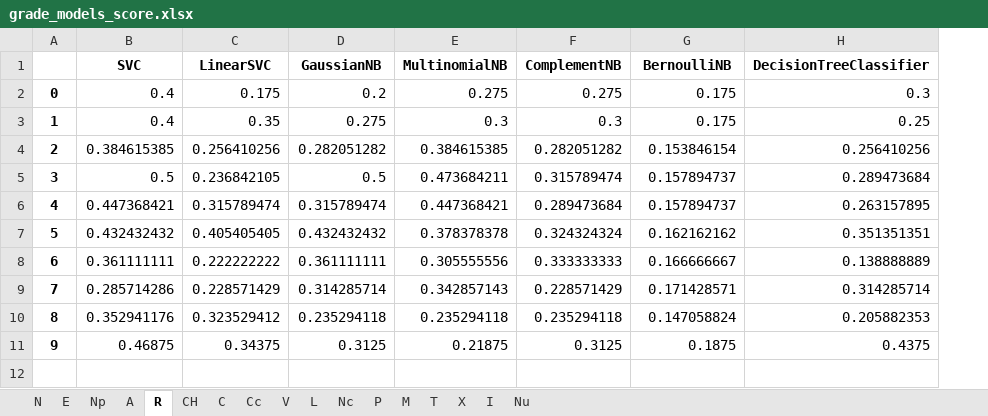
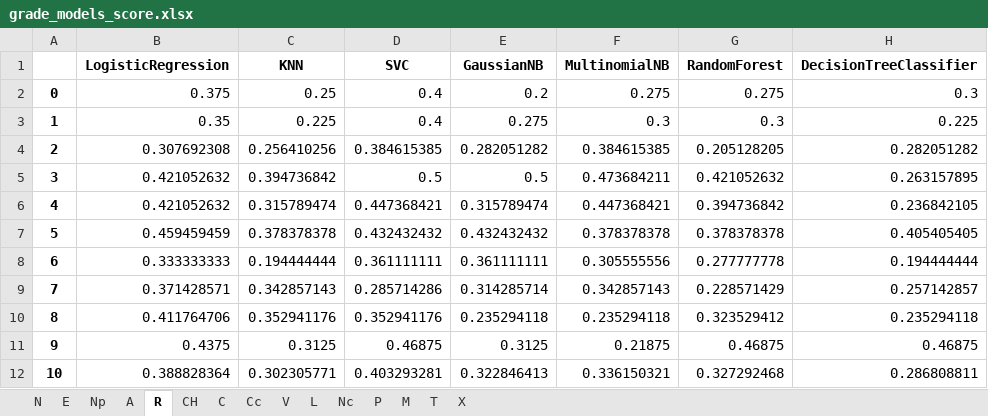
Before and after one commit to huylg/ThesisModule, an Excel workbook: python_module/PosFeature/grade_models_score.xlsx, sheet R, drawn as a sheet; values as stored, in another font and other column widths than the file's, no borders; removed rows and columns are numbered as before the commit, all else as after; the diff names each change by its address in the sheet, - before the commit and + after, or states it on an @@ line.

```diff
--- a/python_module/PosFeature/grade_models_score.xlsx (sheet R)
+++ b/python_module/PosFeature/grade_models_score.xlsx (sheet R)
-sheet tab: I
-sheet tab: Nu
+column B (LogisticRegression), rows 2-11: 0.375 | 0.35 | 0.307692308 | 0.421052632 | 0.421052632 | 0.459459459 | 0.333333333 | 0.371428571 | 0.411764706 | 0.4375
+column C (KNN), rows 2-11: 0.25 | 0.225 | 0.256410256 | 0.394736842 | 0.315789474 | 0.378378378 | 0.194444444 | 0.342857143 | 0.352941176 | 0.3125
-column C (LinearSVC), rows 2-11: 0.175 | 0.35 | 0.256410256 | 0.236842105 | 0.315789474 | 0.405405405 | 0.222222222 | 0.228571429 | 0.323529412 | 0.34375
-column F (ComplementNB), rows 2-11: 0.275 | 0.3 | 0.282051282 | 0.315789474 | 0.289473684 | 0.324324324 | 0.333333333 | 0.228571429 | 0.235294118 | 0.3125
-G1: BernoulliNB
+G1: RandomForest
-G2 (RandomForest): 0.175
+G2 (RandomForest): 0.275
-G3 (RandomForest): 0.175
+G3 (RandomForest): 0.3
-H3 (DecisionTreeClassifier): 0.25
+H3 (DecisionTreeClassifier): 0.225
-G4 (RandomForest): 0.153846154
+G4 (RandomForest): 0.205128205
-H4 (DecisionTreeClassifier): 0.256410256
+H4 (DecisionTreeClassifier): 0.282051282
-G5 (RandomForest): 0.157894737
+G5 (RandomForest): 0.421052632
-H5 (DecisionTreeClassifier): 0.289473684
+H5 (DecisionTreeClassifier): 0.263157895
-G6 (RandomForest): 0.157894737
+G6 (RandomForest): 0.394736842
-H6 (DecisionTreeClassifier): 0.263157895
+H6 (DecisionTreeClassifier): 0.236842105
-G7 (RandomForest): 0.162162162
+G7 (RandomForest): 0.378378378
-H7 (DecisionTreeClassifier): 0.351351351
+H7 (DecisionTreeClassifier): 0.405405405
-G8 (RandomForest): 0.166666667
+G8 (RandomForest): 0.277777778
-H8 (DecisionTreeClassifier): 0.138888889
+H8 (DecisionTreeClassifier): 0.194444444
-G9 (RandomForest): 0.171428571
+G9 (RandomForest): 0.228571429
-H9 (DecisionTreeClassifier): 0.314285714
+H9 (DecisionTreeClassifier): 0.257142857
-G10 (RandomForest): 0.147058824
+G10 (RandomForest): 0.323529412
-H10 (DecisionTreeClassifier): 0.205882353
+H10 (DecisionTreeClassifier): 0.235294118
-G11 (RandomForest): 0.1875
+G11 (RandomForest): 0.46875
-H11 (DecisionTreeClassifier): 0.4375
+H11 (DecisionTreeClassifier): 0.46875
+row 12: 10 | 0.388828364 | 0.302305771 | 0.403293281 | 0.322846413 | 0.336150321 | 0.327292468 | 0.286808811
```
Also changed, not shown: sheet P, sheet C, sheet V, sheet L, sheet M, sheet N, 8 more sheets, python_module/PosFeature/group2grade_models_score.xlsx, python_module/PosFeature/school_models_score.xlsx, 27 other files.
